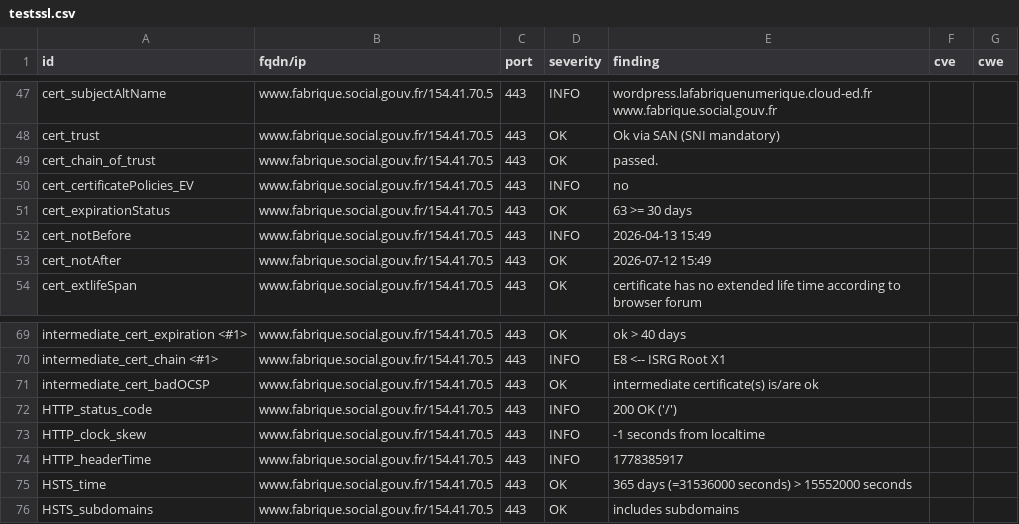
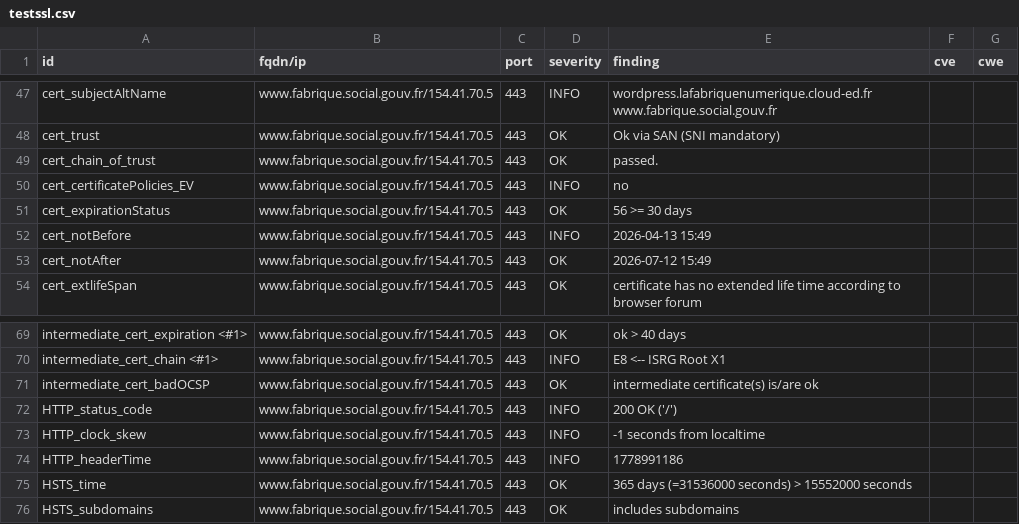
Before and after one commit to Mintoo200/dashlord, a CSV file: results/aHR0cHM6Ly93d3cuZmFicmlxdWUuc29jaWFsLmdvdXYuZnI=/testssl.csv, drawn as a sheet; only a part is shown, gaps mark what is left out.

```diff
--- a/results/aHR0cHM6Ly93d3cuZmFicmlxdWUuc29jaWFsLmdvdXYuZnI=/testssl.csv
+++ b/results/aHR0cHM6Ly93d3cuZmFicmlxdWUuc29jaWFsLmdvdXYuZnI=/testssl.csv
@@ -50,3 +50,3 @@
 "cert_certificatePolicies_EV","www.fabrique.social.gouv.fr/154.41.70.5","443","INFO","no","",""
-"cert_expirationStatus","www.fabrique.social.gouv.fr/154.41.70.5","443","OK","63 >= 30 days","",""
+"cert_expirationStatus","www.fabrique.social.gouv.fr/154.41.70.5","443","OK","56 >= 30 days","",""
 "cert_notBefore","www.fabrique.social.gouv.fr/154.41.70.5","443","INFO","2026-04-13 15:49","",""
@@ -73,3 +73,3 @@
 "HTTP_clock_skew","www.fabrique.social.gouv.fr/154.41.70.5","443","INFO","-1 seconds from localtime","",""
-"HTTP_headerTime","www.fabrique.social.gouv.fr/154.41.70.5","443","INFO","1778385917","",""
+"HTTP_headerTime","www.fabrique.social.gouv.fr/154.41.70.5","443","INFO","1778991186","",""
 "HSTS_time","www.fabrique.social.gouv.fr/154.41.70.5","443","OK","365 days (=31536000 seconds) > 15552000 seconds","",""
```
Also changed, not shown: 11 other files.
